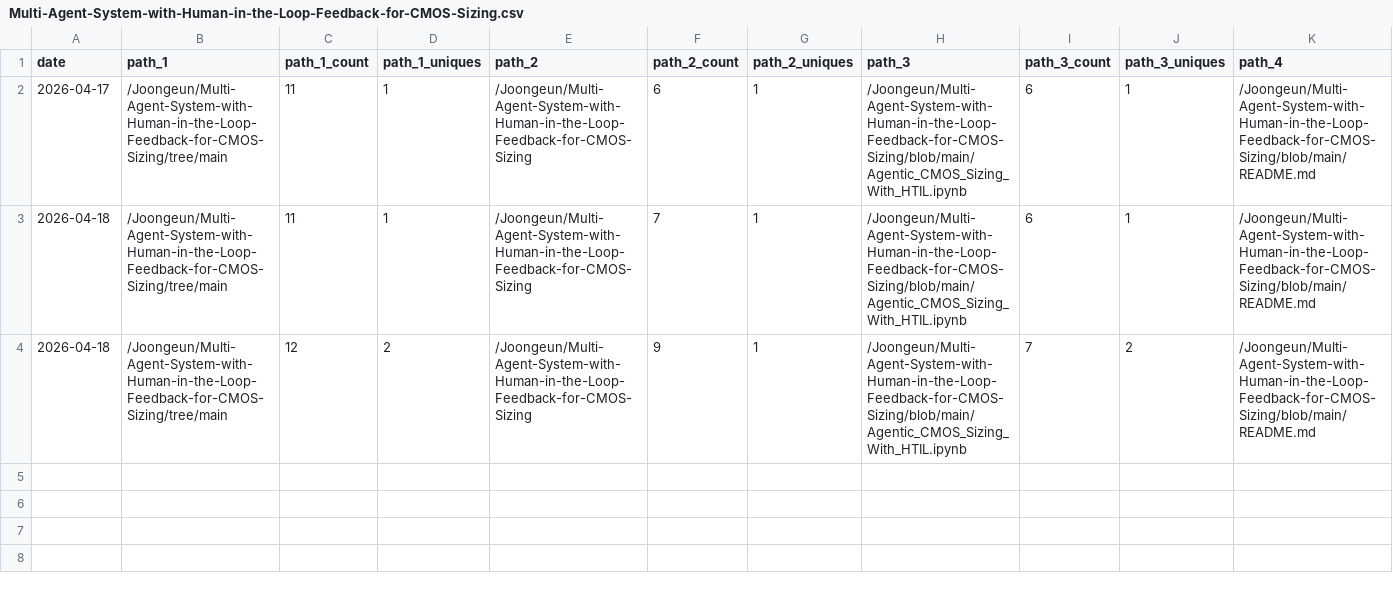
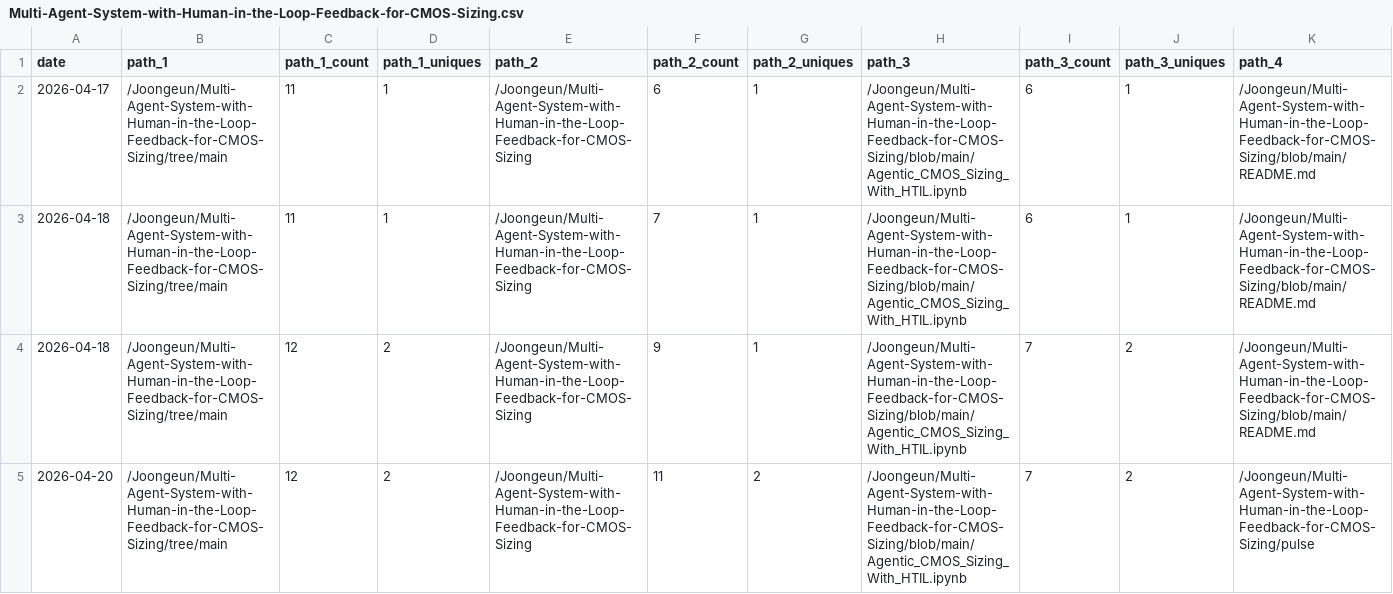
Before and after one commit to Joongeun/Joon_Project_Stats, a CSV file: data/github_paths/Multi-Agent-System-with-Human-in-the-Loop-Feedback-for-CMOS-Sizing.csv, drawn as a sheet; only a part is shown; rows hold the shown columns only; the diff names each change by its address in the sheet, - before the commit and + after, or states it on an @@ line.

Commit message:
data update

```diff
--- a/data/github_paths/Multi-Agent-System-with-Human-in-the-Loop-Feedback-for-CMOS-Sizing.csv
+++ b/data/github_paths/Multi-Agent-System-with-Human-in-the-Loop-Feedback-for-CMOS-Sizing.csv
+row 5: 2026-04-20 | /Joongeun/Multi-Agent-System-with-Human-in-the-Loop-Feedback-for-CMOS-Sizing/tree/main | 12 | 2 | /Joongeun/Multi-Agent-System-with-Human-in-the-Loop-Feedback-for-CMOS-Sizing | 11 | 2 | /Joongeun/Multi-Agent-System-with-Human-in-the-Loop-Feedback-for-CMOS-Sizing/blob/main/Agentic_CMOS_Sizing_With_HTIL.ipynb | 7 | 2 | /Joongeun/Multi-Agent-System-with-Human-in-the-Loop-Feedback-for-CMOS-Sizing/pulse
```
Also changed, not shown: data/github_paths/2024-MIT-Blueprint-Hackathon-Web-Development.csv, data/github_paths/Agrobot.csv, 19 other files.
